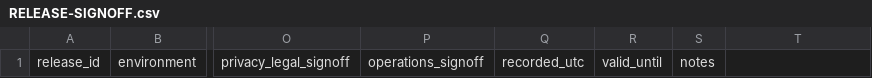
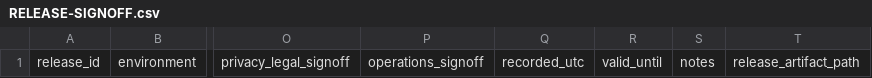
Before and after one commit to kkbb22/ARGON-HEALTH, a CSV file: docs/assurance/RELEASE-SIGNOFF.csv, drawn as a sheet; only a part is shown, gaps mark what is left out; the diff names each change by its address in the sheet, - before the commit and + after, or states it on an @@ line.

Commit message:
fix(assurance): harden G4/G5 gates (P0)
G4: full commit sha verified against the repo; 64-hex artifact digest bound to a
release manifest that names the release and commit; dedicated, structured rollback
plan; release-bound evidence (release/env/commit/digest) for G4-due controls and the
rollback drill.
G5: requires a prior valid G4 production approval for the same release; strict
YYYY-MM-DD dates, ordered period, release/env/commit-bound G5 evidence.
Risk/evidence: empty risk register rejected; closure/acceptance evidence must be
linked to the risk's controls; strict dates (no [:10] truncation).
New optional CSV columns are backward compatible; gates fail closed without them.
ADR-025 remains PROPOSED. No workflows enabled. Not merged to main.

```diff
--- a/docs/assurance/RELEASE-SIGNOFF.csv
+++ b/docs/assurance/RELEASE-SIGNOFF.csv
-T1: (empty)
+T1: release_artifact_path
```
Also changed, not shown: 6 other files.
